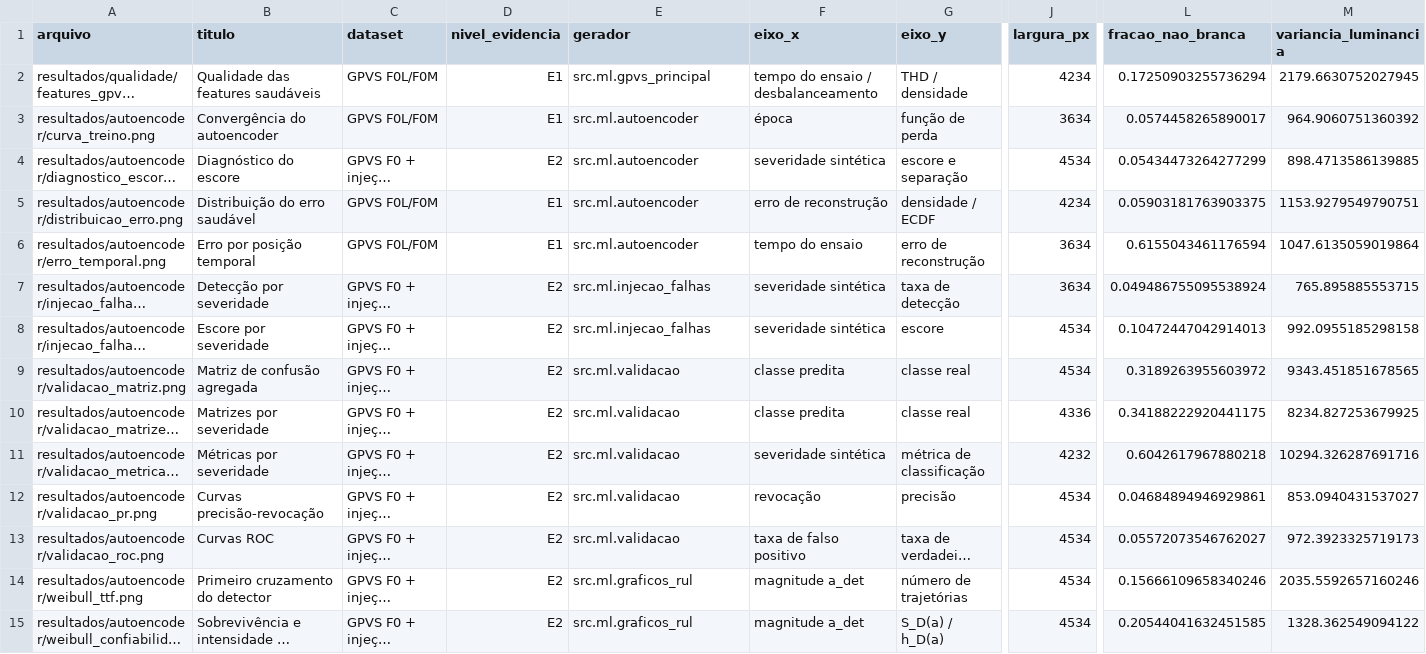
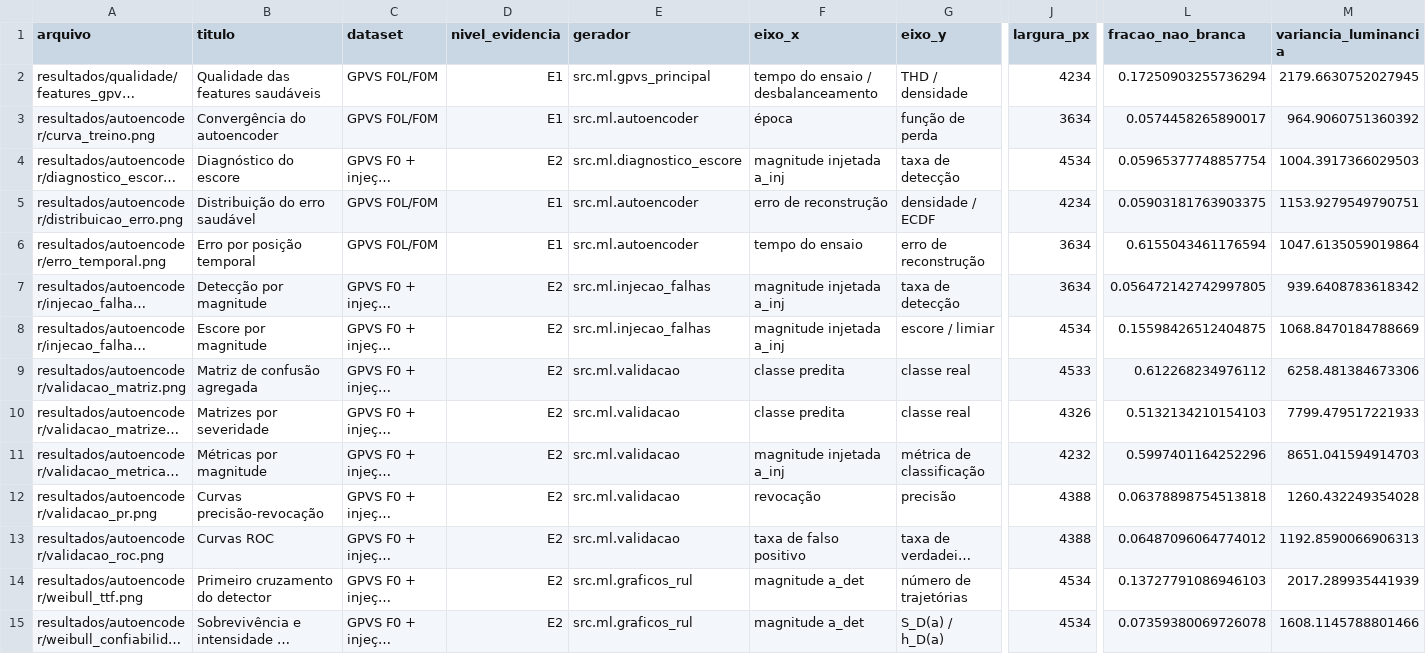
Before and after one commit to TheMagicIAn-creator/mestrado-utfpr, a CSV file: resultados/auditoria/catalogo_figuras.csv, drawn as a sheet; only a part is shown, gaps mark what is left out; long unchanged cells end in …; the diff covers the shown part only; the diff names each change by its address in the sheet, - before the commit and + after, or states it on an @@ line.

```diff
--- a/resultados/auditoria/catalogo_figuras.csv
+++ b/resultados/auditoria/catalogo_figuras.csv
-E4 (gerador): src.ml.autoencoder
+E4 (gerador): src.ml.diagnostico_escore
-F4 (eixo_x): severidade sintética
+F4 (eixo_x): magnitude injetada a_inj
-G4 (eixo_y): escore e separação
+G4 (eixo_y): taxa de detecção
-L4 (fracao_nao_branca): 0.05434473264277299
+L4 (fracao_nao_branca): 0.05965377748857754
-M4 (variancia_luminancia): 898.4713586139885
+M4 (variancia_luminancia): 1004.3917366029503
-B7 (titulo): Detecção por severidade
+B7 (titulo): Detecção por magnitude
-F7:F8 (eixo_x): severidade sintética
+F7:F8 (eixo_x): magnitude injetada a_inj
-L7 (fracao_nao_branca): 0.049486755095538924
+L7 (fracao_nao_branca): 0.056472142742997805
-M7 (variancia_luminancia): 765.895885553715
+M7 (variancia_luminancia): 939.6408783618342
-B8 (titulo): Escore por severidade
+B8 (titulo): Escore por magnitude
-G8 (eixo_y): escore
+G8 (eixo_y): escore / limiar
-L8 (fracao_nao_branca): 0.10472447042914013
+L8 (fracao_nao_branca): 0.15598426512404875
-M8 (variancia_luminancia): 992.0955185298158
+M8 (variancia_luminancia): 1068.8470184788669
-J9 (largura_px): 4534
+J9 (largura_px): 4533
-L9 (fracao_nao_branca): 0.3189263955603972
+L9 (fracao_nao_branca): 0.612268234976112
-M9 (variancia_luminancia): 9343.451851678565
+M9 (variancia_luminancia): 6258.481384673306
-J10 (largura_px): 4336
+J10 (largura_px): 4326
-L10 (fracao_nao_branca): 0.34188222920441175
+L10 (fracao_nao_branca): 0.5132134210154103
-M10 (variancia_luminancia): 8234.827253679925
+M10 (variancia_luminancia): 7799.479517221933
-B11 (titulo): Métricas por severidade
+B11 (titulo): Métricas por magnitude
-F11 (eixo_x): severidade sintética
+F11 (eixo_x): magnitude injetada a_inj
-L11 (fracao_nao_branca): 0.6042617967880218
+L11 (fracao_nao_branca): 0.5997401164252296
-M11 (variancia_luminancia): 10294.326287691716
+M11 (variancia_luminancia): 8651.041594914703
-J12:J13 (largura_px): 4534
+J12:J13 (largura_px): 4388
-L12 (fracao_nao_branca): 0.04684894946929861
+L12 (fracao_nao_branca): 0.06378898754513818
-M12 (variancia_luminancia): 853.0940431537027
+M12 (variancia_luminancia): 1260.432249354028
-L13 (fracao_nao_branca): 0.05572073546762027
+L13 (fracao_nao_branca): 0.06487096064774012
-M13 (variancia_luminancia): 972.3923325719173
+M13 (variancia_luminancia): 1192.8590066906313
-L14 (fracao_nao_branca): 0.15666109658340246
+L14 (fracao_nao_branca): 0.13727791086946103
-M14 (variancia_luminancia): 2035.5592657160246
+M14 (variancia_luminancia): 2017.289935441939
-L15 (fracao_nao_branca): 0.20544041632451585
+L15 (fracao_nao_branca): 0.07359380069726078
-M15 (variancia_luminancia): 1328.362549094122
+M15 (variancia_luminancia): 1608.1145788801466
```
Also changed, not shown: 9 edited cells elsewhere in this file, resultados/auditoria/inventario_artefatos.csv, resultados/autoencoder/injecao_smd_tabela.csv, 42 other files.
